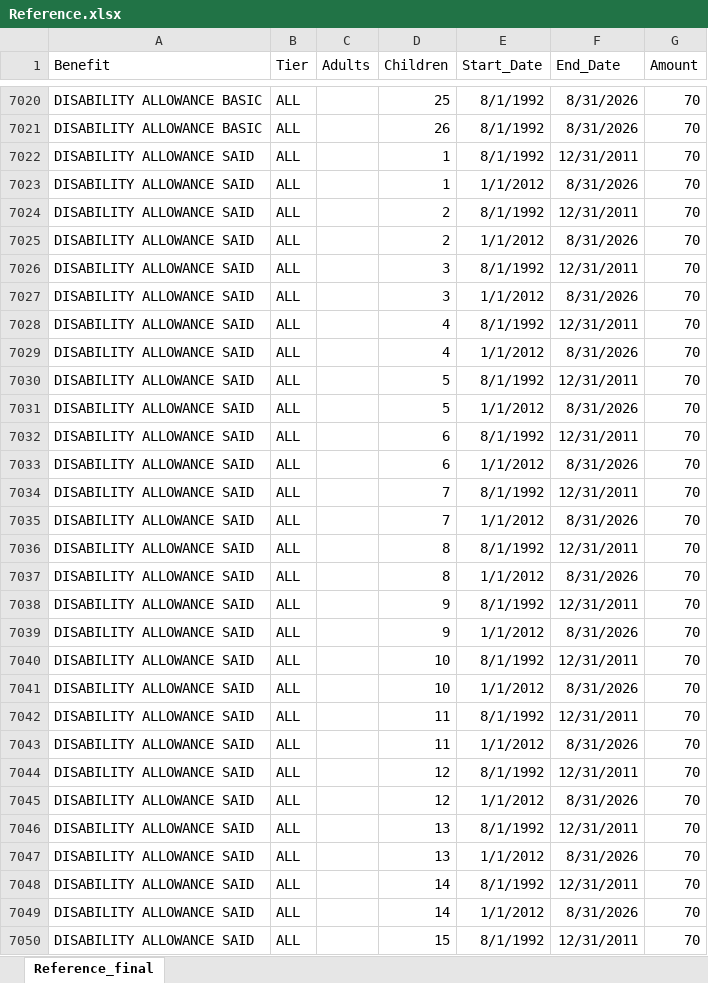
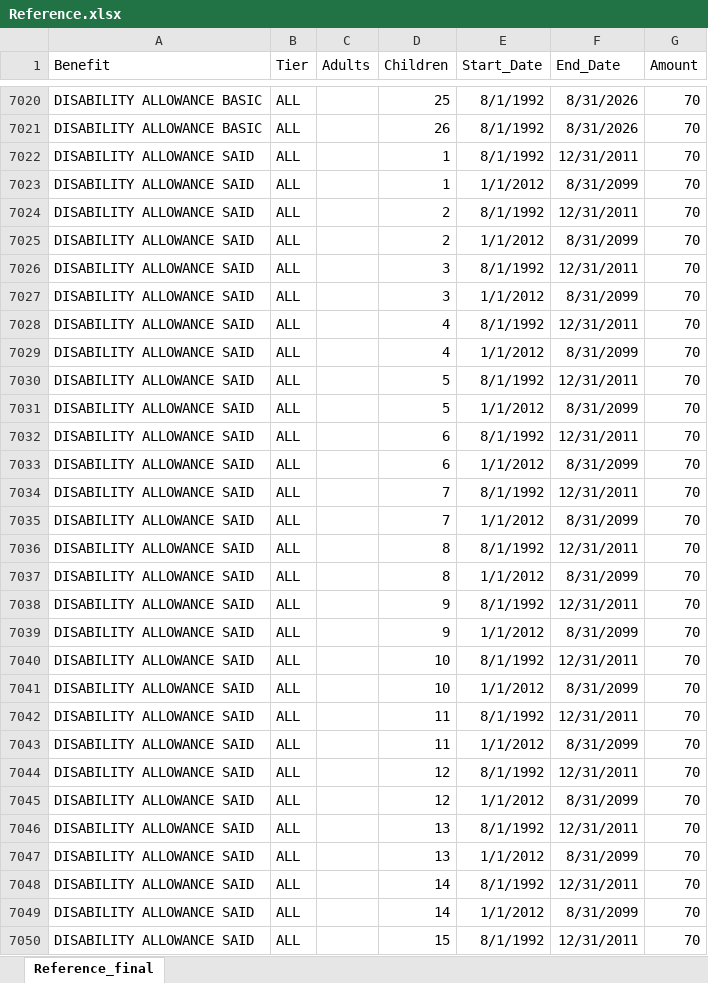
Before and after one commit to alaska2476/SAID-Calculator, an Excel workbook: Reference.xlsx, sheet Reference_final, drawn as a sheet; only a part is shown, gaps mark what is left out; values as stored, in another font and other column widths than the file's, no borders; the diff covers the shown part only; the diff names each change by its address in the sheet, - before the commit and + after, or states it on an @@ line.

Commit message:
Add files via upload

```diff
--- a/Reference.xlsx (sheet Reference_final)
+++ b/Reference.xlsx (sheet Reference_final)
-F7023 (End_Date): 8/31/2026
+F7023 (End_Date): 8/31/2099
-F7025 (End_Date): 8/31/2026
+F7025 (End_Date): 8/31/2099
-F7027 (End_Date): 8/31/2026
+F7027 (End_Date): 8/31/2099
-F7029 (End_Date): 8/31/2026
+F7029 (End_Date): 8/31/2099
-F7031 (End_Date): 8/31/2026
+F7031 (End_Date): 8/31/2099
-F7033 (End_Date): 8/31/2026
+F7033 (End_Date): 8/31/2099
-F7035 (End_Date): 8/31/2026
+F7035 (End_Date): 8/31/2099
-F7037 (End_Date): 8/31/2026
+F7037 (End_Date): 8/31/2099
-F7039 (End_Date): 8/31/2026
+F7039 (End_Date): 8/31/2099
-F7041 (End_Date): 8/31/2026
+F7041 (End_Date): 8/31/2099
-F7043 (End_Date): 8/31/2026
+F7043 (End_Date): 8/31/2099
-F7045 (End_Date): 8/31/2026
+F7045 (End_Date): 8/31/2099
-F7047 (End_Date): 8/31/2026
+F7047 (End_Date): 8/31/2099
-F7049 (End_Date): 8/31/2026
+F7049 (End_Date): 8/31/2099
```
Also changed, not shown: 55 added rows and 142 edited cells elsewhere in this sheet.
